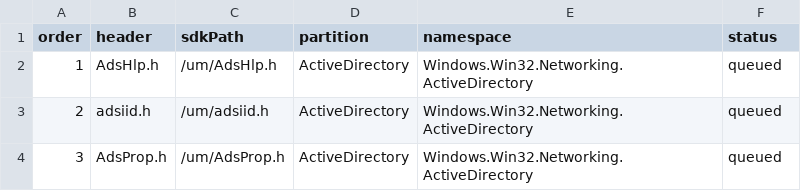
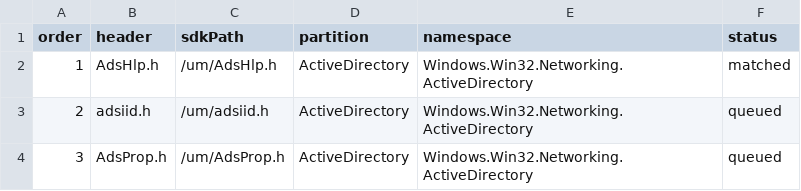
Before and after one commit to jevansaks/win32metadata, a CSV file: generation/WinSDK/patches/header-plan/partition-header-queue.csv, drawn as a sheet; only a part is shown.

```diff
--- a/generation/WinSDK/patches/header-plan/partition-header-queue.csv
+++ b/generation/WinSDK/patches/header-plan/partition-header-queue.csv
@@ -1,3 +1,3 @@
 "order","header","sdkPath","partition","namespace","status"
-"1","AdsHlp.h","/um/AdsHlp.h","ActiveDirectory","Windows.Win32.Networking.ActiveDirectory","queued"
+"1","AdsHlp.h","/um/AdsHlp.h","ActiveDirectory","Windows.Win32.Networking.ActiveDirectory","matched"
 "2","adsiid.h","/um/adsiid.h","ActiveDirectory","Windows.Win32.Networking.ActiveDirectory","queued"
```
Also changed, not shown: 8 other files.
